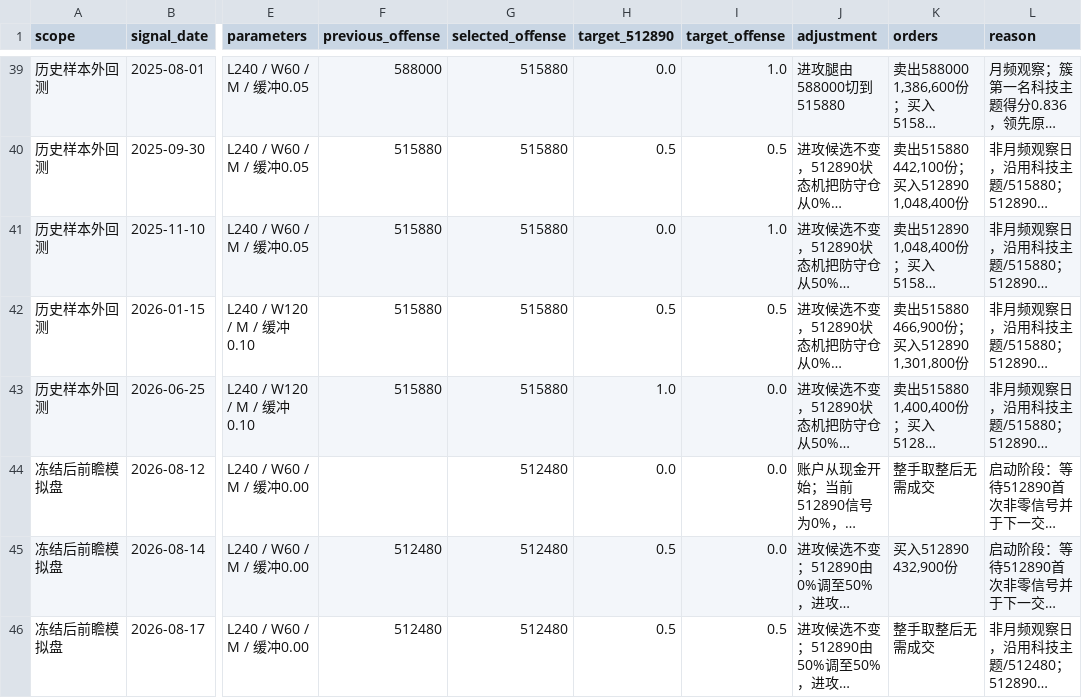
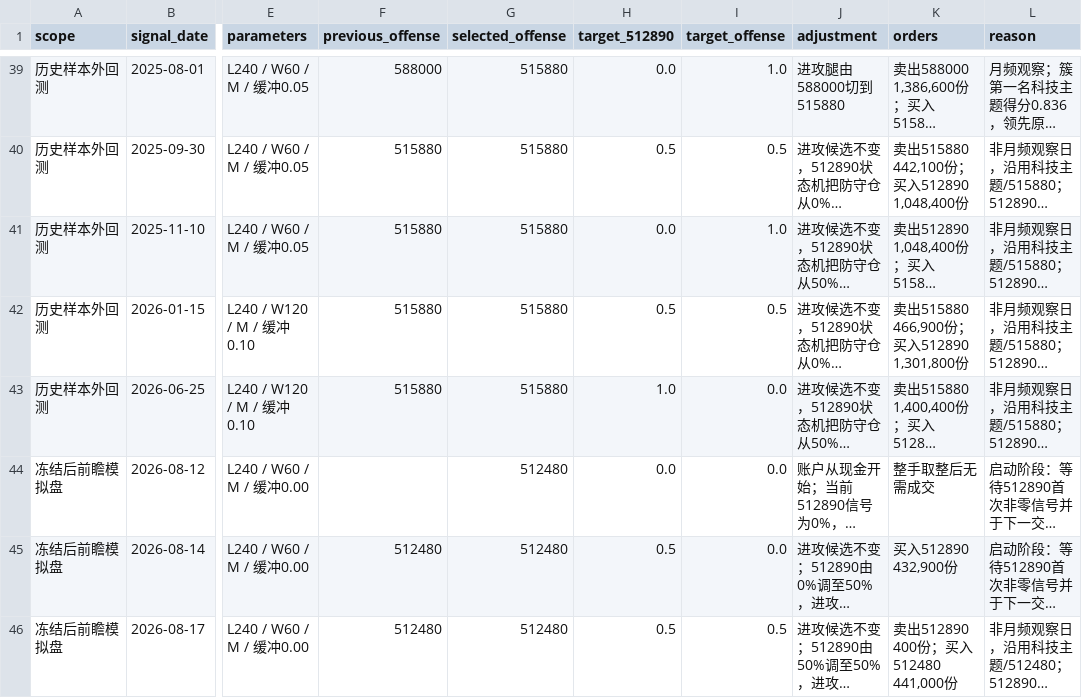
Before and after one commit to MCWang721/lowvol-inverse-offense, a CSV file: strategy_events.csv, drawn as a sheet; only a part is shown, gaps mark what is left out; long unchanged cells end in …; the diff names each change by its address in the sheet, - before the commit and + after, or states it on an @@ line.

```diff
--- a/strategy_events.csv
+++ b/strategy_events.csv
-K46 (orders): 整手取整后无需成交
+K46 (orders): 卖出512890 400份；买入512480 441,000份
```
Also changed, not shown: paper_history.csv, parameter_history.csv, 4 other files.
